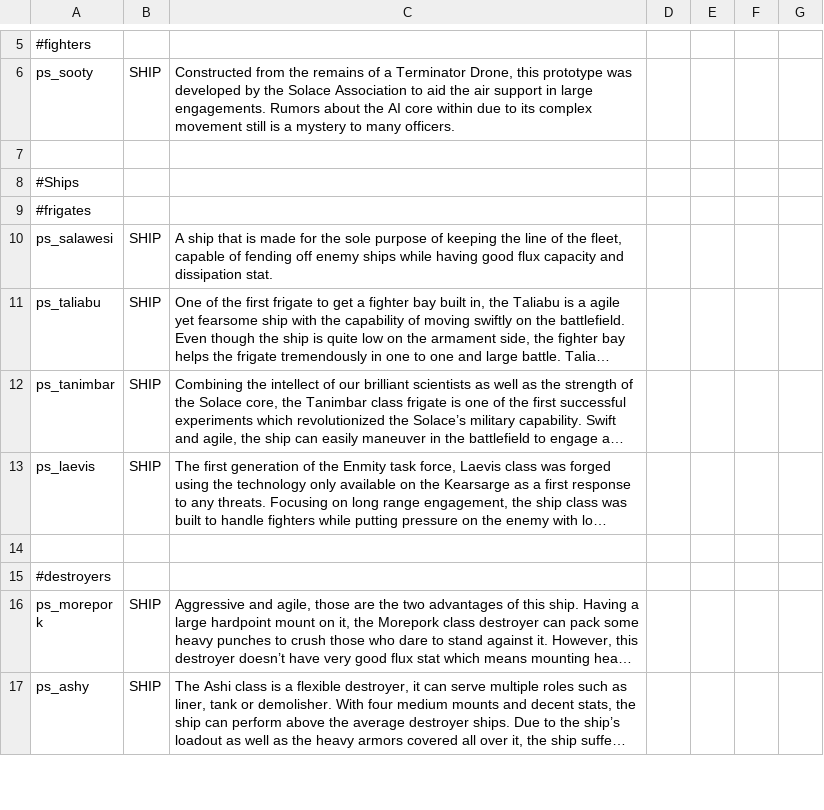
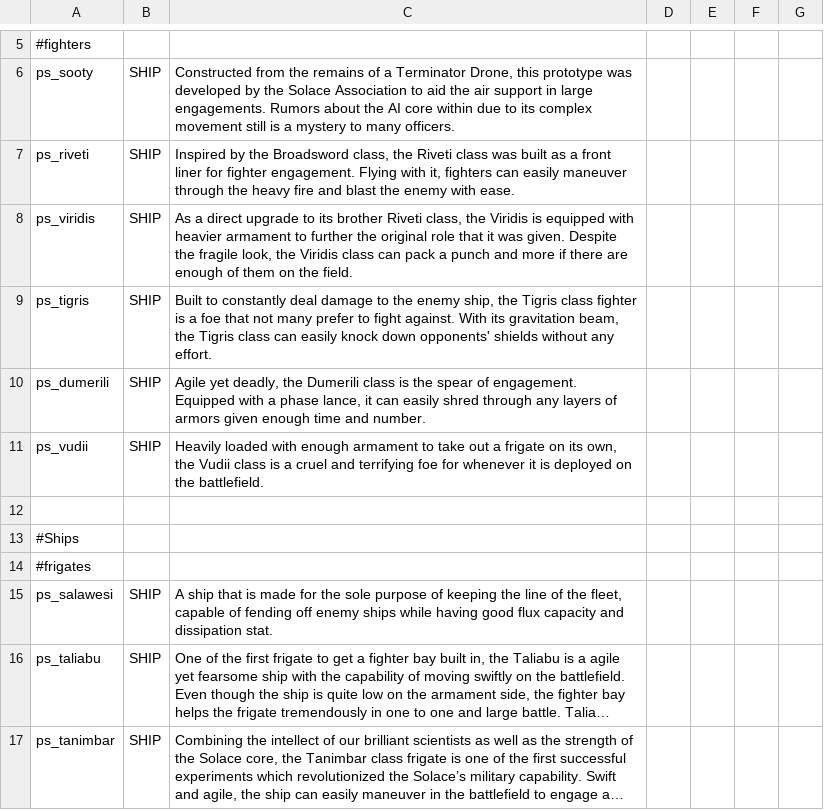
Before and after one commit to CosmicFishi/Project-Solace, a CSV file: data/strings/descriptions.csv, drawn as a sheet; only a part is shown, gaps mark what is left out; the shorter side is filled out with more unchanged rows; long unchanged cells end in …; the diff names each change by its address in the sheet, - before the commit and + after, or states it on an @@ line.

Commit message:
More changes to fighters

```diff
--- a/data/strings/descriptions.csv
+++ b/data/strings/descriptions.csv
+row 7: ps_riveti | SHIP | Inspired by the Broadsword class, the Riveti class was built as a front liner for fighter engagement. Flying with it, fighters can easily maneuver through the heavy fire and blast the enemy with ease.
+row 8: ps_viridis | SHIP | As a direct upgrade to its brother Riveti class, the Viridis is equipped with heavier armament to further the original role that it was given. Despite the fragile look, the Viridis class can pack a punch and more if there are enough of them on the field.
+row 9: ps_tigris | SHIP | Built to constantly deal damage to the enemy ship, the Tigris class fighter is a foe that not many prefer to fight against. With its gravitation beam, the Tigris class can easily knock down opponents' shields without any effort.
+row 10: ps_dumerili | SHIP | Agile yet deadly, the Dumerili class is the spear of engagement. Equipped with a phase lance, it can easily shred through any layers of armors given enough time and number.
+row 11: ps_vudii | SHIP | Heavily loaded with enough armament to take out a frigate on its own, the Vudii class is a cruel and terrifying foe for whenever it is deployed on the battlefield.
```
Also changed, not shown: data/hulls/ship_data.csv, data/hulls/wing_data.csv, 10 other files.
